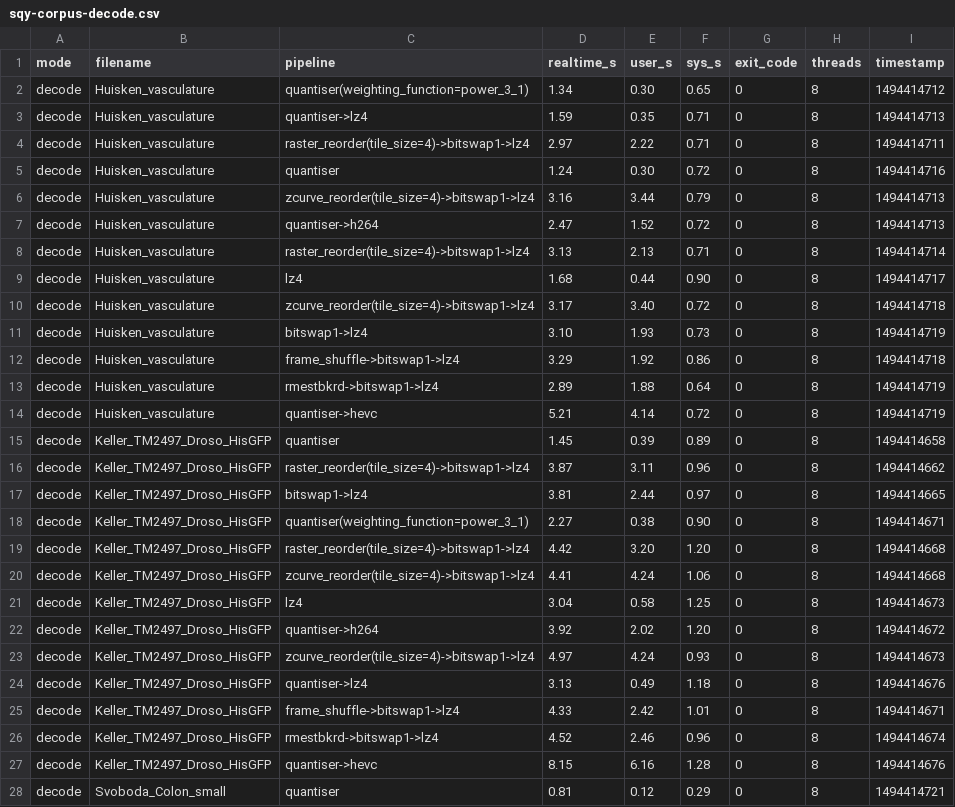
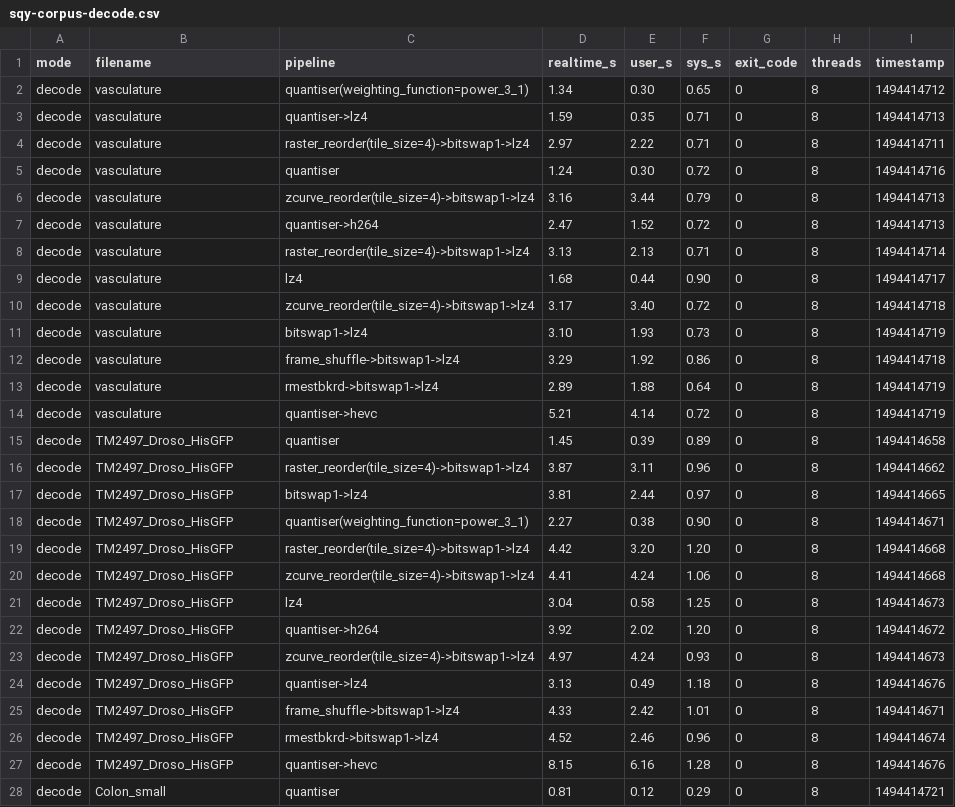
Before and after one commit to davidrhodus/gtc2017, a CSV file: data/sqy/sqy-corpus-decode.csv, drawn as a sheet; only a part is shown; the diff covers the shown part only.

Commit message:
reformatted corpus filenames

```diff
--- a/data/sqy/sqy-corpus-decode.csv
+++ b/data/sqy/sqy-corpus-decode.csv
@@ -1,28 +1,28 @@
 mode,filename,pipeline,realtime_s,user_s,sys_s,exit_code,threads,timestamp
-decode,Huisken_vasculature,quantiser(weighting_function=power_3_1),1.34,0.30,0.65,0,8,1494414712
-decode,Huisken_vasculature,quantiser->lz4,1.59,0.35,0.71,0,8,1494414713
-decode,Huisken_vasculature,raster_reorder(tile_size=4)->bitswap1->lz4,2.97,2.22,0.71,0,8,1494414711
-decode,Huisken_vasculature,quantiser,1.24,0.30,0.72,0,8,1494414716
-decode,Huisken_vasculature,zcurve_reorder(tile_size=4)->bitswap1->lz4,3.16,3.44,0.79,0,8,1494414713
-decode,Huisken_vasculature,quantiser->h264,2.47,1.52,0.72,0,8,1494414713
-decode,Huisken_vasculature,raster_reorder(tile_size=4)->bitswap1->lz4,3.13,2.13,0.71,0,8,1494414714
-decode,Huisken_vasculature,lz4,1.68,0.44,0.90,0,8,1494414717
-decode,Huisken_vasculature,zcurve_reorder(tile_size=4)->bitswap1->lz4,3.17,3.40,0.72,0,8,1494414718
-decode,Huisken_vasculature,bitswap1->lz4,3.10,1.93,0.73,0,8,1494414719
-decode,Huisken_vasculature,frame_shuffle->bitswap1->lz4,3.29,1.92,0.86,0,8,1494414718
-decode,Huisken_vasculature,rmestbkrd->bitswap1->lz4,2.89,1.88,0.64,0,8,1494414719
-decode,Huisken_vasculature,quantiser->hevc,5.21,4.14,0.72,0,8,1494414719
-decode,Keller_TM2497_Droso_HisGFP,quantiser,1.45,0.39,0.89,0,8,1494414658
-decode,Keller_TM2497_Droso_HisGFP,raster_reorder(tile_size=4)->bitswap1->lz4,3.87,3.11,0.96,0,8,1494414662
-decode,Keller_TM2497_Droso_HisGFP,bitswap1->lz4,3.81,2.44,0.97,0,8,1494414665
-decode,Keller_TM2497_Droso_HisGFP,quantiser(weighting_function=power_3_1),2.27,0.38,0.90,0,8,1494414671
-decode,Keller_TM2497_Droso_HisGFP,raster_reorder(tile_size=4)->bitswap1->lz4,4.42,3.20,1.20,0,8,1494414668
-decode,Keller_TM2497_Droso_HisGFP,zcurve_reorder(tile_size=4)->bitswap1->lz4,4.41,4.24,1.06,0,8,1494414668
-decode,Keller_TM2497_Droso_HisGFP,lz4,3.04,0.58,1.25,0,8,1494414673
-decode,Keller_TM2497_Droso_HisGFP,quantiser->h264,3.92,2.02,1.20,0,8,1494414672
-decode,Keller_TM2497_Droso_HisGFP,zcurve_reorder(tile_size=4)->bitswap1->lz4,4.97,4.24,0.93,0,8,1494414673
-decode,Keller_TM2497_Droso_HisGFP,quantiser->lz4,3.13,0.49,1.18,0,8,1494414676
-decode,Keller_TM2497_Droso_HisGFP,frame_shuffle->bitswap1->lz4,4.33,2.42,1.01,0,8,1494414671
-decode,Keller_TM2497_Droso_HisGFP,rmestbkrd->bitswap1->lz4,4.52,2.46,0.96,0,8,1494414674
-decode,Keller_TM2497_Droso_HisGFP,quantiser->hevc,8.15,6.16,1.28,0,8,1494414676
-decode,Svoboda_Colon_small,quantiser,0.81,0.12,0.29,0,8,1494414721
+decode,vasculature,quantiser(weighting_function=power_3_1),1.34,0.30,0.65,0,8,1494414712
+decode,vasculature,quantiser->lz4,1.59,0.35,0.71,0,8,1494414713
+decode,vasculature,raster_reorder(tile_size=4)->bitswap1->lz4,2.97,2.22,0.71,0,8,1494414711
+decode,vasculature,quantiser,1.24,0.30,0.72,0,8,1494414716
+decode,vasculature,zcurve_reorder(tile_size=4)->bitswap1->lz4,3.16,3.44,0.79,0,8,1494414713
+decode,vasculature,quantiser->h264,2.47,1.52,0.72,0,8,1494414713
+decode,vasculature,raster_reorder(tile_size=4)->bitswap1->lz4,3.13,2.13,0.71,0,8,1494414714
+decode,vasculature,lz4,1.68,0.44,0.90,0,8,1494414717
+decode,vasculature,zcurve_reorder(tile_size=4)->bitswap1->lz4,3.17,3.40,0.72,0,8,1494414718
+decode,vasculature,bitswap1->lz4,3.10,1.93,0.73,0,8,1494414719
+decode,vasculature,frame_shuffle->bitswap1->lz4,3.29,1.92,0.86,0,8,1494414718
+decode,vasculature,rmestbkrd->bitswap1->lz4,2.89,1.88,0.64,0,8,1494414719
+decode,vasculature,quantiser->hevc,5.21,4.14,0.72,0,8,1494414719
+decode,TM2497_Droso_HisGFP,quantiser,1.45,0.39,0.89,0,8,1494414658
+decode,TM2497_Droso_HisGFP,raster_reorder(tile_size=4)->bitswap1->lz4,3.87,3.11,0.96,0,8,1494414662
+decode,TM2497_Droso_HisGFP,bitswap1->lz4,3.81,2.44,0.97,0,8,1494414665
+decode,TM2497_Droso_HisGFP,quantiser(weighting_function=power_3_1),2.27,0.38,0.90,0,8,1494414671
+decode,TM2497_Droso_HisGFP,raster_reorder(tile_size=4)->bitswap1->lz4,4.42,3.20,1.20,0,8,1494414668
+decode,TM2497_Droso_HisGFP,zcurve_reorder(tile_size=4)->bitswap1->lz4,4.41,4.24,1.06,0,8,1494414668
+decode,TM2497_Droso_HisGFP,lz4,3.04,0.58,1.25,0,8,1494414673
+decode,TM2497_Droso_HisGFP,quantiser->h264,3.92,2.02,1.20,0,8,1494414672
+decode,TM2497_Droso_HisGFP,zcurve_reorder(tile_size=4)->bitswap1->lz4,4.97,4.24,0.93,0,8,1494414673
+decode,TM2497_Droso_HisGFP,quantiser->lz4,3.13,0.49,1.18,0,8,1494414676
+decode,TM2497_Droso_HisGFP,frame_shuffle->bitswap1->lz4,4.33,2.42,1.01,0,8,1494414671
+decode,TM2497_Droso_HisGFP,rmestbkrd->bitswap1->lz4,4.52,2.46,0.96,0,8,1494414674
+decode,TM2497_Droso_HisGFP,quantiser->hevc,8.15,6.16,1.28,0,8,1494414676
+decode,Colon_small,quantiser,0.81,0.12,0.29,0,8,1494414721
```
Also changed, not shown: 140 edited cells elsewhere in this file, data/ffmpeg/sqy-corpus-encode-nvprof.csv, data/ffmpeg/sqy-corpus-encode.csv, 9 other files.
